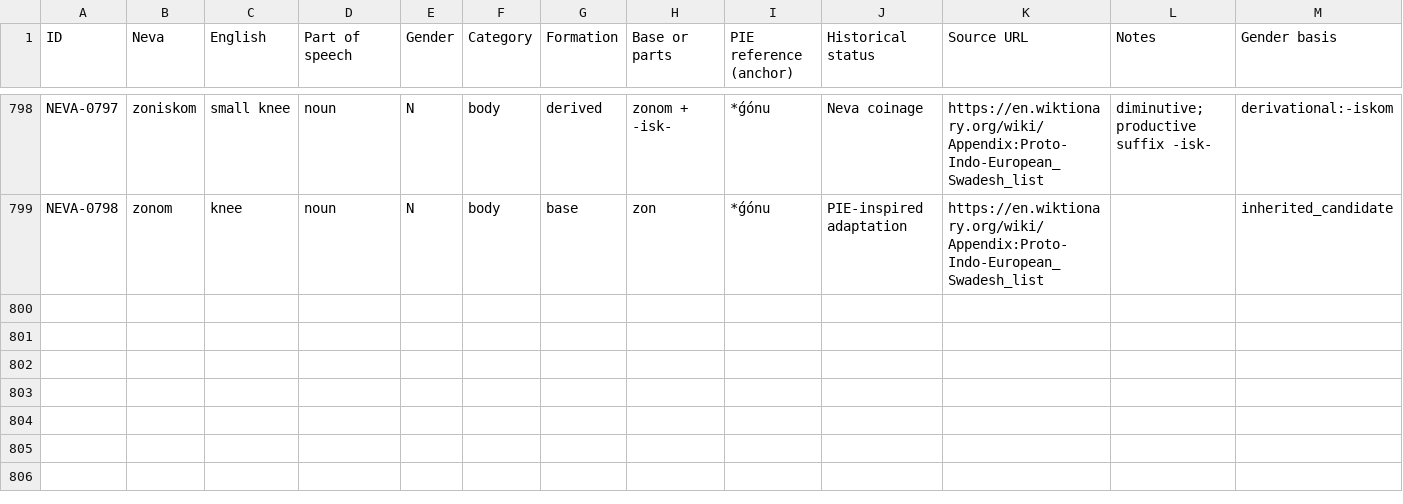
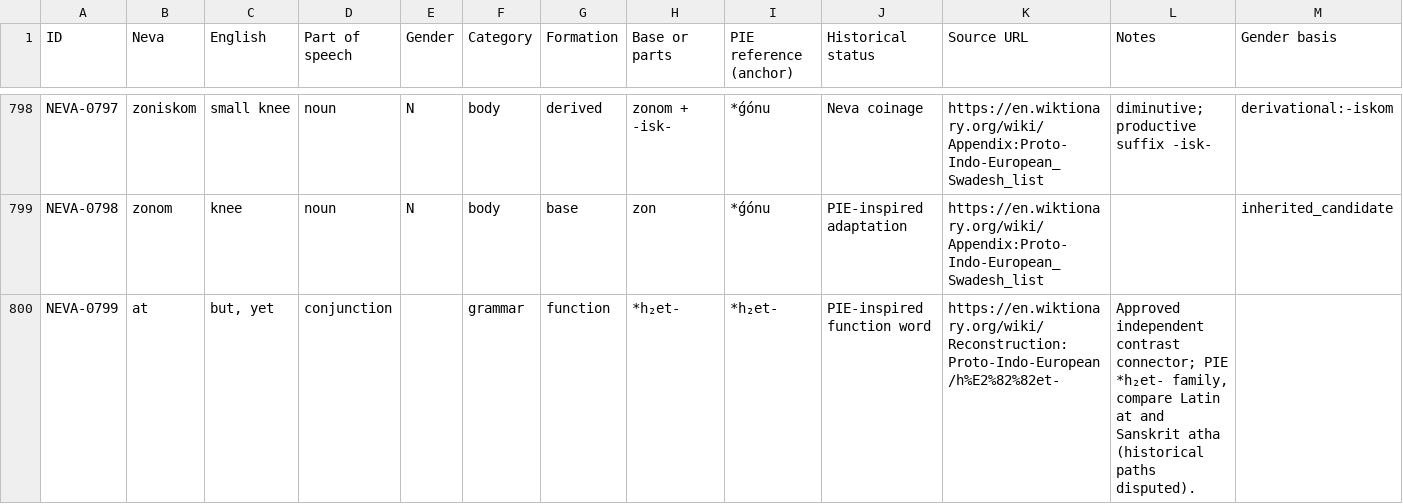
Before and after one commit to basperheim/neva-neo-indo-european-language, a CSV file: data/neva_dictionary_v1_1.csv, drawn as a sheet; only a part is shown, gaps mark what is left out; rows hold the shown columns only; the diff covers the shown part only; the diff names each change by its address in the sheet, - before the commit and + after, or states it on an @@ line.

Commit message:
Adopt Neva conjunctions at (but) and ve (or) with PIE anchors

```diff
--- a/data/neva_dictionary_v1_1.csv
+++ b/data/neva_dictionary_v1_1.csv
+row 800: NEVA-0799 | at | but, yet | conjunction |  | grammar | function | *h₂et- | *h₂et- | PIE-inspired function word | https://en.wiktionary.org/wiki/Reconstruction:Proto-Indo-European/h%E2%82%82et- | Approved independent contrast connector; PIE *h₂et- family, compare Latin at and Sanskrit atha (historical paths disputed).
```
Also changed, not shown: 1 added row elsewhere in this file.
